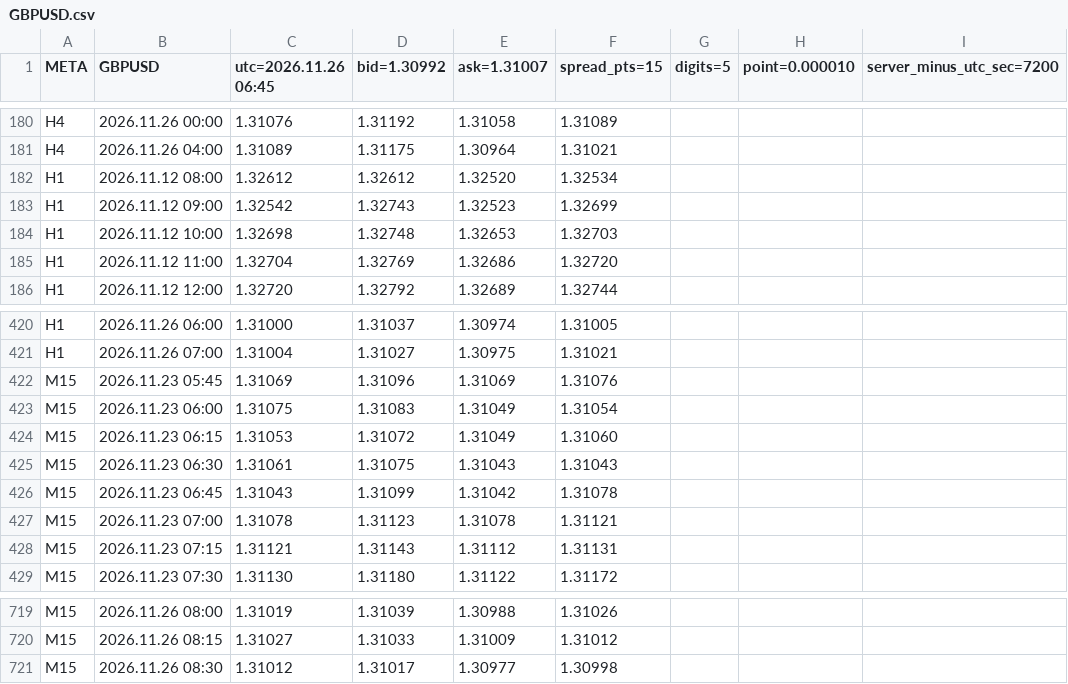
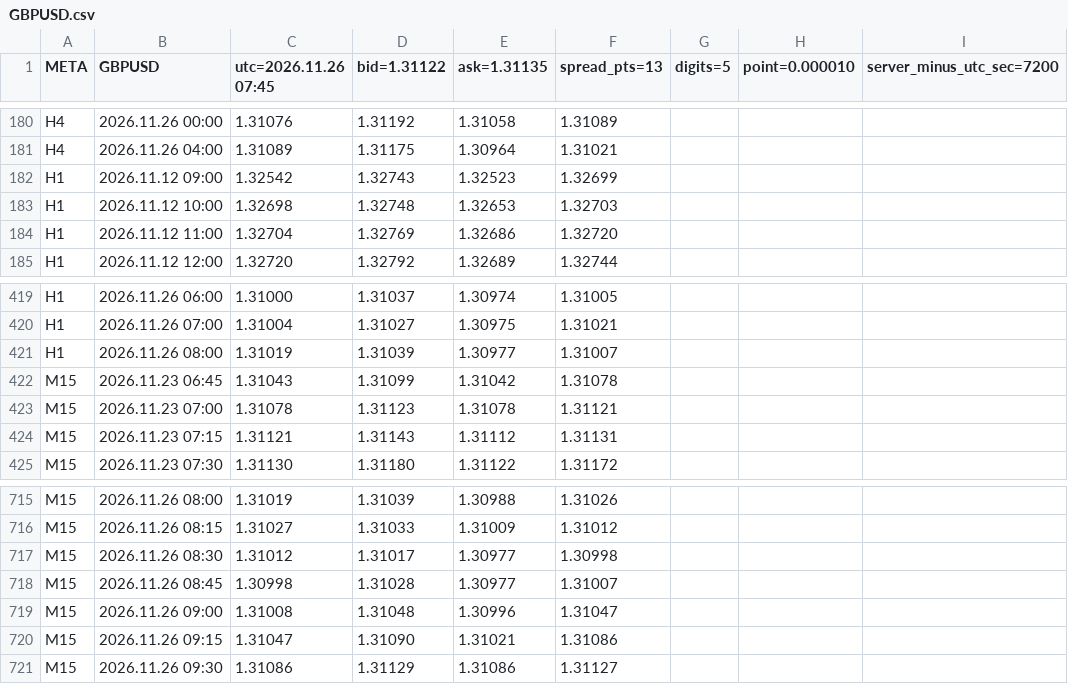
Before and after one commit to SakFakas/bluescalper-plan, a CSV file: data/GBPUSD.csv, drawn as a sheet; only a part is shown, gaps mark what is left out; removed rows and columns are numbered as before the commit, all else as after; the diff names each change by its address in the sheet, - before the commit and + after, or states it on an @@ line.

Commit message:
data 2026.11.26 07:45

```diff
--- a/data/GBPUSD.csv
+++ b/data/GBPUSD.csv
-C1: utc=2026.11.26 06:45
+C1: utc=2026.11.26 07:45
-D1: bid=1.30992
+D1: bid=1.31122
-E1: ask=1.31007
+E1: ask=1.31135
-F1: spread_pts=15
+F1: spread_pts=13
-row 182: H1 | 2026.11.12 08:00 | 1.32612 | 1.32612 | 1.32520 | 1.32534
-row 422: M15 | 2026.11.23 05:45 | 1.31069 | 1.31096 | 1.31069 | 1.31076
-row 423: M15 | 2026.11.23 06:00 | 1.31075 | 1.31083 | 1.31049 | 1.31054
-row 424: M15 | 2026.11.23 06:15 | 1.31053 | 1.31072 | 1.31049 | 1.31060
-row 425: M15 | 2026.11.23 06:30 | 1.31061 | 1.31075 | 1.31043 | 1.31043
+row 421: H1 | 2026.11.26 08:00 | 1.31019 | 1.31039 | 1.30977 | 1.31007
+row 718: M15 | 2026.11.26 08:45 | 1.30998 | 1.31028 | 1.30977 | 1.31007
+row 719: M15 | 2026.11.26 09:00 | 1.31008 | 1.31048 | 1.30996 | 1.31047
+row 720: M15 | 2026.11.26 09:15 | 1.31047 | 1.31090 | 1.31021 | 1.31086
+row 721: M15 | 2026.11.26 09:30 | 1.31086 | 1.31129 | 1.31086 | 1.31127
```
